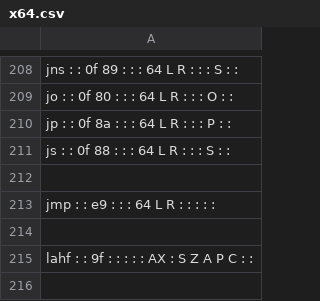
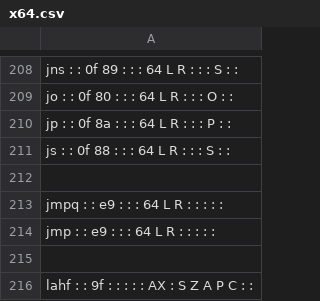
Before and after one commit to StanfordPL/x64asm, a CSV file: src/codegen/x64.csv, drawn as a sheet; only a part is shown, gaps mark what is left out; the shorter side is filled out with more unchanged rows; the diff names each change by its address in the sheet, - before the commit and + after, or states it on an @@ line.

```diff
--- a/src/codegen/x64.csv
+++ b/src/codegen/x64.csv
+row 213: jmpq : : e9 : : : 64 L R : : : : :
```
Also changed, not shown: 1 other file.
